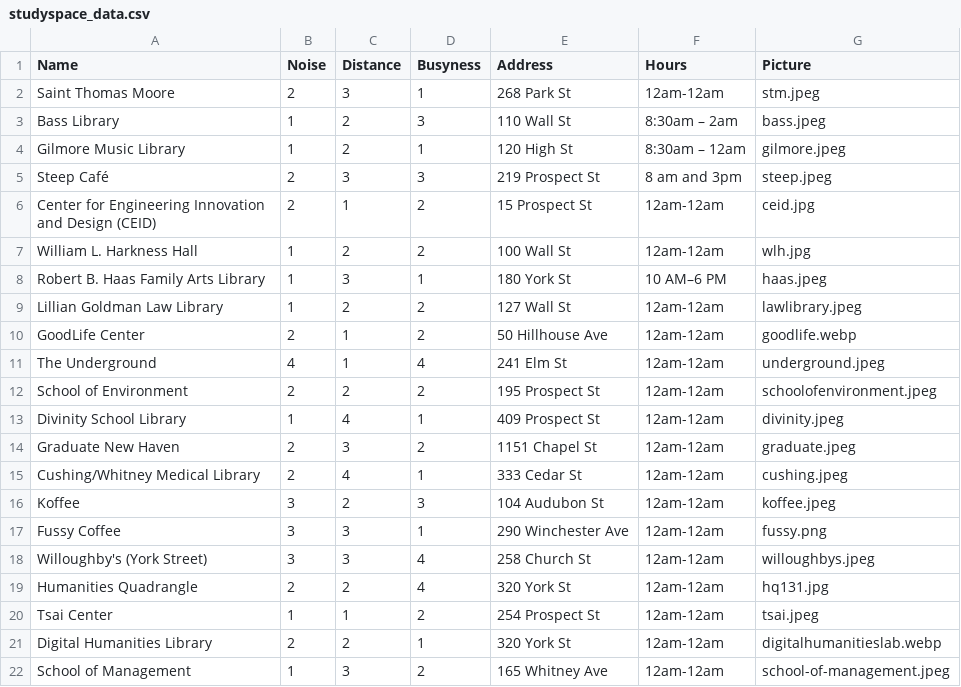
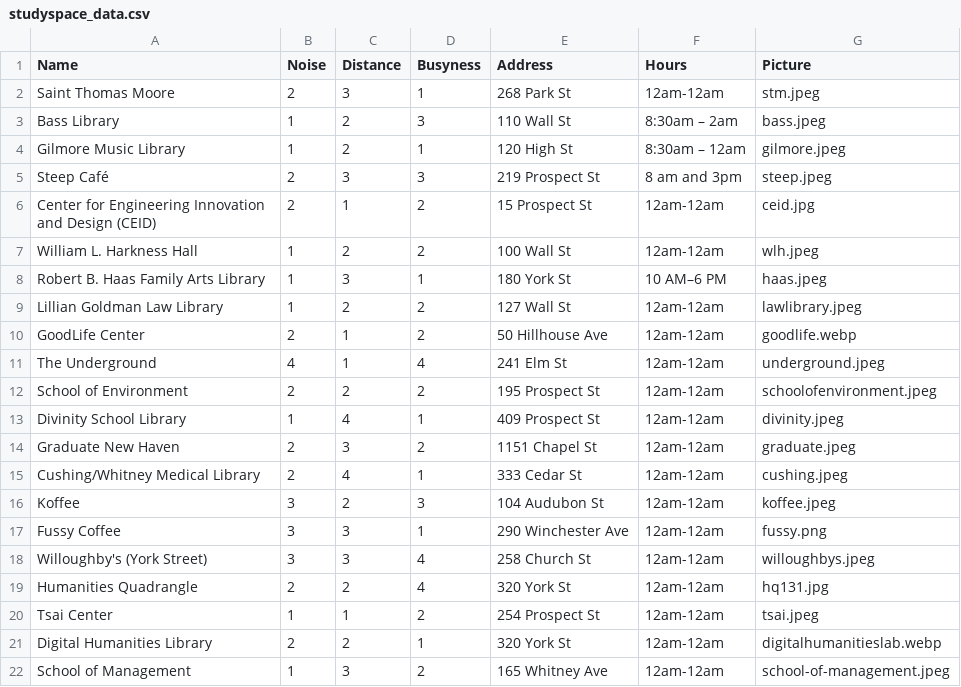
Before and after one commit to JeffreyYu2018/team29-study-spaces, a CSV file: studyspace_data.csv, drawn as a sheet.

Commit message:
WLH bug

```diff
--- a/studyspace_data.csv
+++ b/studyspace_data.csv
@@ -6,3 +6,3 @@ Steep Café,2,3,3,"219 Prospect St",8 am and 3pm,steep.jpeg
 Center for Engineering Innovation and Design (CEID),2,1,2,"15 Prospect St",12am-12am,ceid.jpg
-William L. Harkness Hall,1,2,2,"100 Wall St",12am-12am,wlh.jpg
+William L. Harkness Hall,1,2,2,"100 Wall St",12am-12am,wlh.jpeg
 Robert B. Haas Family Arts Library,1,3,1,"180 York St",10 AM–6 PM,haas.jpeg
```
